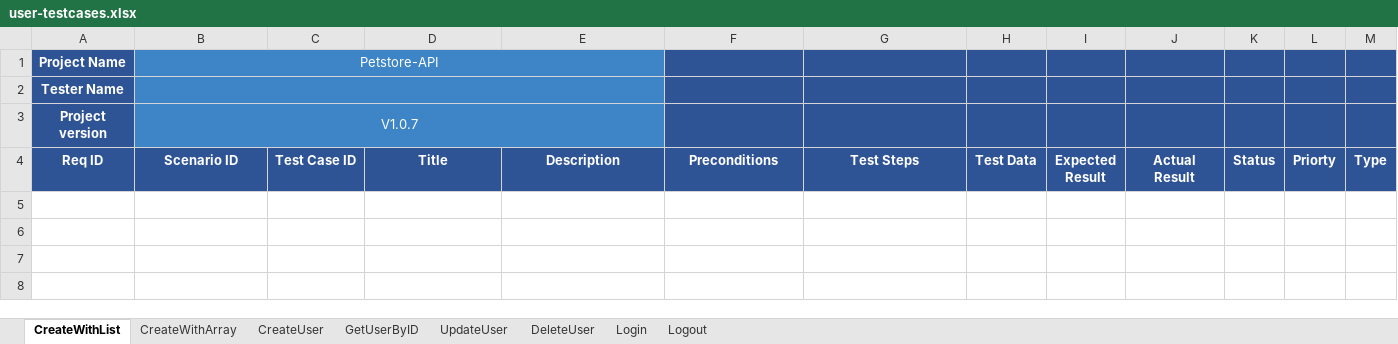
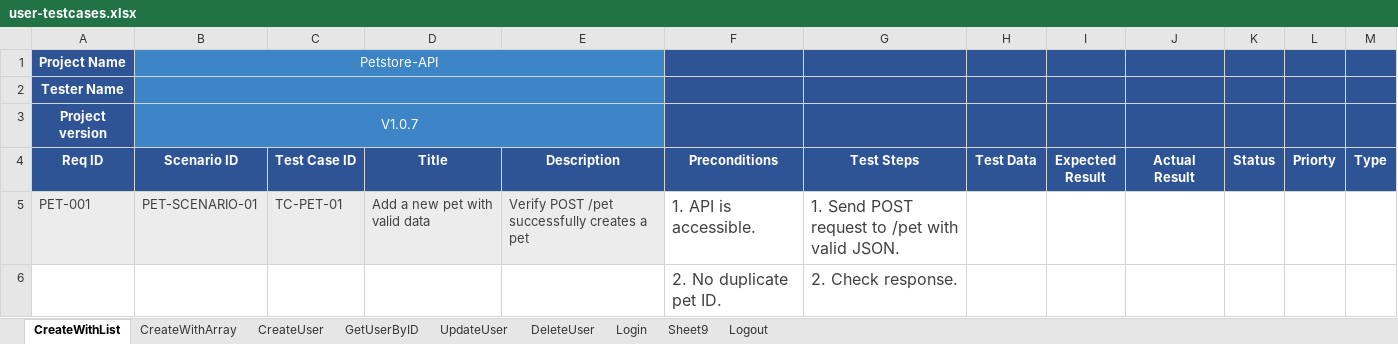
Before and after one commit to Testing-Team6-DEPI-Round2/Petstore-API-testing, an Excel workbook: user-testcases.xlsx, sheet CreateWithList, drawn as a sheet; values as stored, in another font and other column widths than the file's, no borders; charts and pictures not drawn; the diff names each change by its address in the sheet, - before the commit and + after, or states it on an @@ line.

```diff
--- a/user-testcases.xlsx (sheet CreateWithList)
+++ b/user-testcases.xlsx (sheet CreateWithList)
+sheet tab: Sheet9
+row 5: PET-001 | PET-SCENARIO-01 | TC-PET-01 | Add a new pet with valid data | Verify POST /pet successfully creates a pet | 1. API is accessible. | 1. Send POST request to /pet with valid JSON.
+row 6:  |  |  |  |  | 2. No duplicate pet ID. | 2. Check response.
```
Also changed, not shown: sheet UpdateUser, sheet GetUserByID, sheet CreateWithArray, sheet CreateUser, sheet DeleteUser, charts or pictures.
